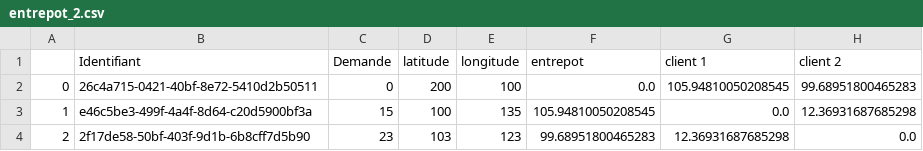
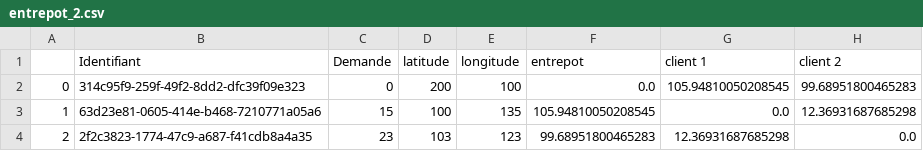
Before and after one commit to EmmaBouhanna/optim_livraison, a CSV file: entrepot_2.csv, drawn as a sheet.

```diff
--- a/entrepot_2.csv
+++ b/entrepot_2.csv
@@ -1,4 +1,4 @@
 ,Identifiant,Demande,latitude,longitude,entrepot,client 1,client 2
-0,26c4a715-0421-40bf-8e72-5410d2b50511,0,200,100,0.0,105.94810050208545,99.68951800465283
-1,e46c5be3-499f-4a4f-8d64-c20d5900bf3a,15,100,135,105.94810050208545,0.0,12.36931687685298
-2,2f17de58-50bf-403f-9d1b-6b8cff7d5b90,23,103,123,99.68951800465283,12.36931687685298,0.0
+0,314c95f9-259f-49f2-8dd2-dfc39f09e323,0,200,100,0.0,105.94810050208545,99.68951800465283
+1,63d23e81-0605-414e-b468-7210771a05a6,15,100,135,105.94810050208545,0.0,12.36931687685298
+2,2f2c3823-1774-47c9-a687-f41cdb8a4a35,23,103,123,99.68951800465283,12.36931687685298,0.0
```
Also changed, not shown: entrepot_1.csv, entrepot_3.csv, 1 other file.
